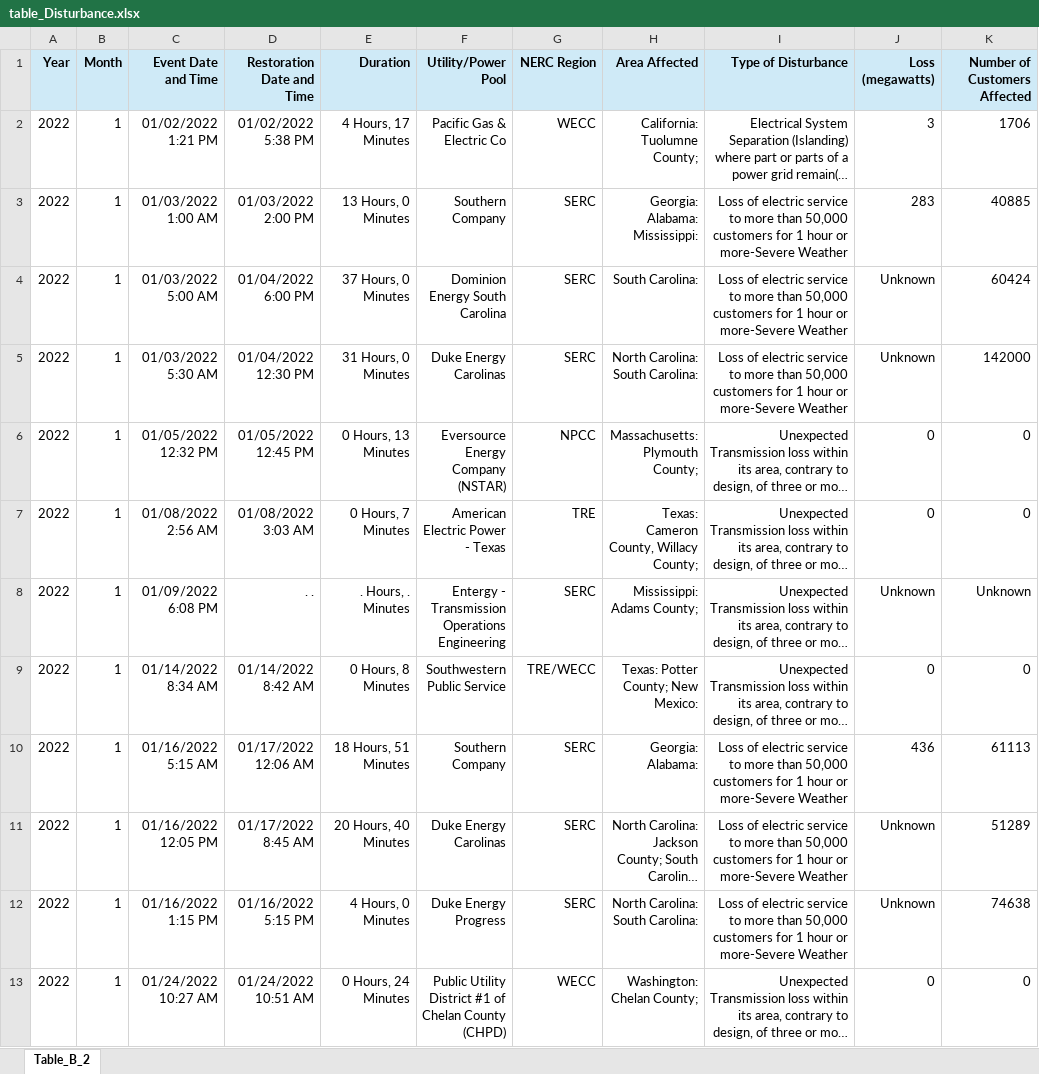
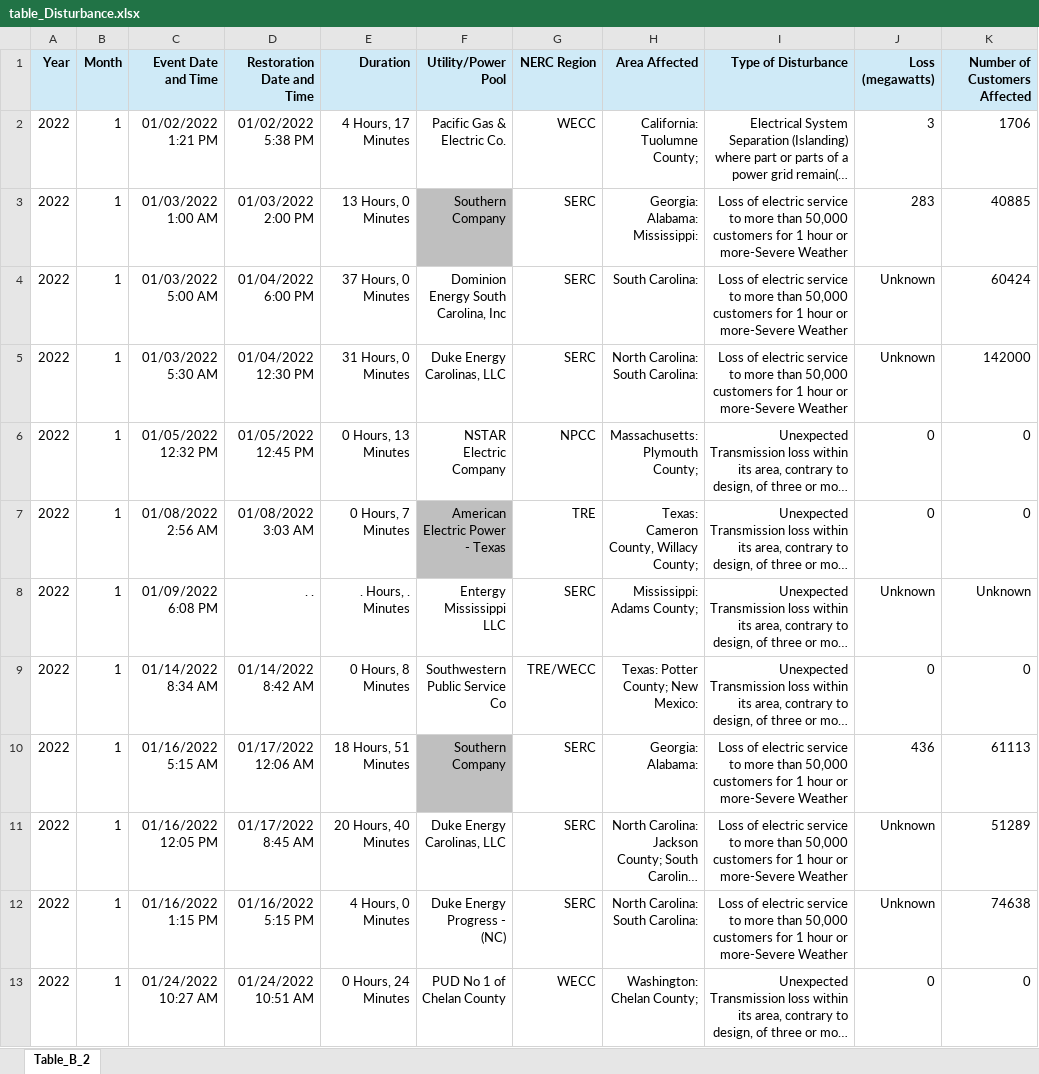
Before and after one commit to ES-1085/project-energyyy, an Excel workbook: data/table_Disturbance.xlsx, sheet Table_B_2, drawn as a sheet; only a part is shown; long unchanged cells end in …; values as stored, in another font and other column widths than the file's, no borders; charts and pictures not drawn; the diff covers the shown part only; the diff names each change by its address in the sheet, - before the commit and + after, or states it on an @@ line.

Commit message:
Add table_Disturbance

```diff
--- a/data/table_Disturbance.xlsx (sheet Table_B_2)
+++ b/data/table_Disturbance.xlsx (sheet Table_B_2)
-F2 (Utility/Power Pool): Pacific Gas & Electric Co
+F2 (Utility/Power Pool): Pacific Gas & Electric Co.
-F3 fill: none
+F3 fill: #BFBFBF
-F4 (Utility/Power Pool): Dominion Energy South Carolina
+F4 (Utility/Power Pool): Dominion Energy South Carolina, Inc
-F5 (Utility/Power Pool): Duke Energy Carolinas
+F5 (Utility/Power Pool): Duke Energy Carolinas, LLC
-F6 (Utility/Power Pool): Eversource Energy Company (NSTAR)
+F6 (Utility/Power Pool): NSTAR Electric Company
-F7 fill: none
+F7 fill: #BFBFBF
-F8 (Utility/Power Pool): Entergy - Transmission Operations Engineering
+F8 (Utility/Power Pool): Entergy Mississippi LLC
-F9 (Utility/Power Pool): Southwestern Public Service
+F9 (Utility/Power Pool): Southwestern Public Service Co
-F10 fill: none
+F10 fill: #BFBFBF
-F11 (Utility/Power Pool): Duke Energy Carolinas
+F11 (Utility/Power Pool): Duke Energy Carolinas, LLC
-F12 (Utility/Power Pool): Duke Energy Progress
+F12 (Utility/Power Pool): Duke Energy Progress - (NC)
-F13 (Utility/Power Pool): Public Utility District #1 of Chelan County (CHPD)
+F13 (Utility/Power Pool): PUD No 1 of Chelan County
```
Also changed, not shown: 5 edited cells and cell formats elsewhere in this sheet, charts or pictures, 1 other file.
